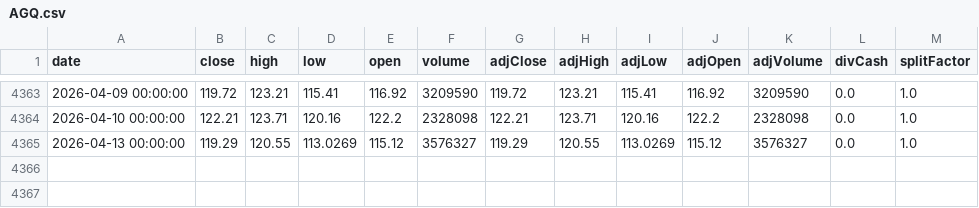
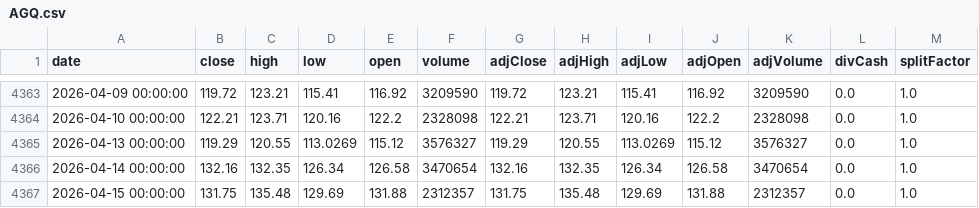
Before and after one commit to linjianz/InvestmentUSData, a CSV file: tickers/AGQ.csv, drawn as a sheet; only a part is shown, gaps mark what is left out.

```diff
--- a/tickers/AGQ.csv
+++ b/tickers/AGQ.csv
@@ -4365 +4365,3 @@ date,close,high,low,open,volume,adjClose,adjHigh,adjLow,adjOpen,adjVolume,divCas
 2026-04-13 00:00:00,119.29,120.55,113.0269,115.12,3576327,119.29,120.55,113.0269,115.12,3576327,0.0,1.0
+2026-04-14 00:00:00,132.16,132.35,126.34,126.58,3470654,132.16,132.35,126.34,126.58,3470654,0.0,1.0
+2026-04-15 00:00:00,131.75,135.48,129.69,131.88,2312357,131.75,135.48,129.69,131.88,2312357,0.0,1.0
```
Also changed, not shown: tickers/AVGO.csv, tickers/BABA.csv, 39 other files.
